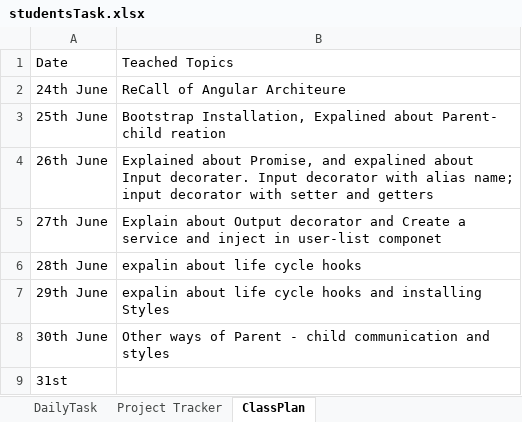
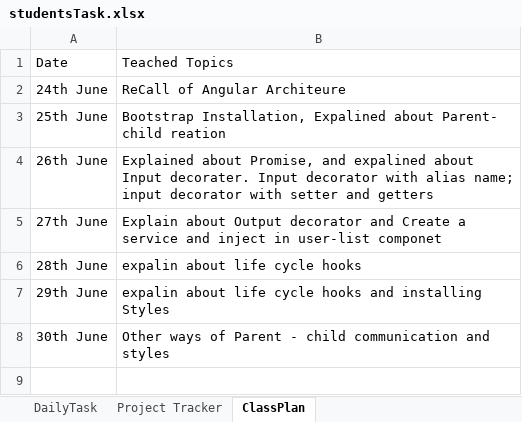
Before and after one commit to bodabaji/JuneBatch, an Excel workbook: studentsTask.xlsx, sheet ClassPlan, drawn as a sheet; values as stored, in another font and other column widths than the file's, no borders; the diff names each change by its address in the sheet, - before the commit and + after, or states it on an @@ line.

Commit message:
removed unwanted date

```diff
--- a/studentsTask.xlsx (sheet ClassPlan)
+++ b/studentsTask.xlsx (sheet ClassPlan)
-row 9: 31st
```
